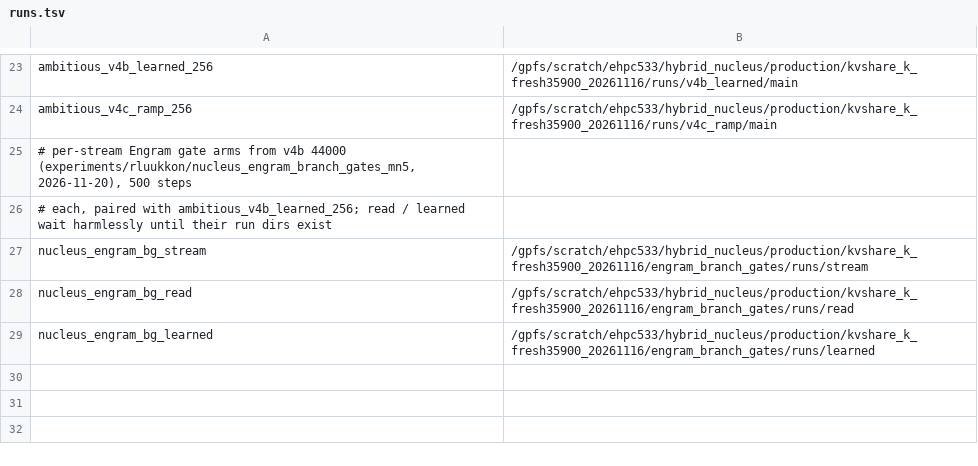
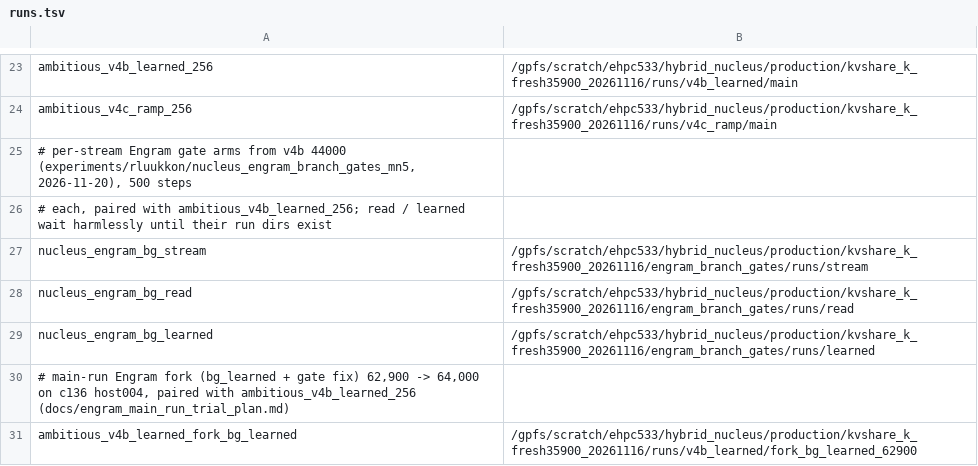
Before and after one commit to OpenEuroLLM/oellm-autoexp, a TSV file: scripts/korbi/wandb_sync/runs.tsv, drawn as a sheet; only a part is shown, gaps mark what is left out; the diff names each change by its address in the sheet, - before the commit and + after, or states it on an @@ line.

```diff
--- a/scripts/korbi/wandb_sync/runs.tsv
+++ b/scripts/korbi/wandb_sync/runs.tsv
+row 30: # main-run Engram fork (bg_learned + gate fix) 62,900 -> 64,000 on c136 host004, paired with ambitious_v4b_learned_256 (docs/engram_main_run_trial_plan.md)
+row 31: ambitious_v4b_learned_fork_bg_learned | /gpfs/scratch/ehpc533/hybrid_nucleus/production/kvshare_k_fresh35900_20261116/runs/v4b_learned/fork_bg_learned_62900
```
